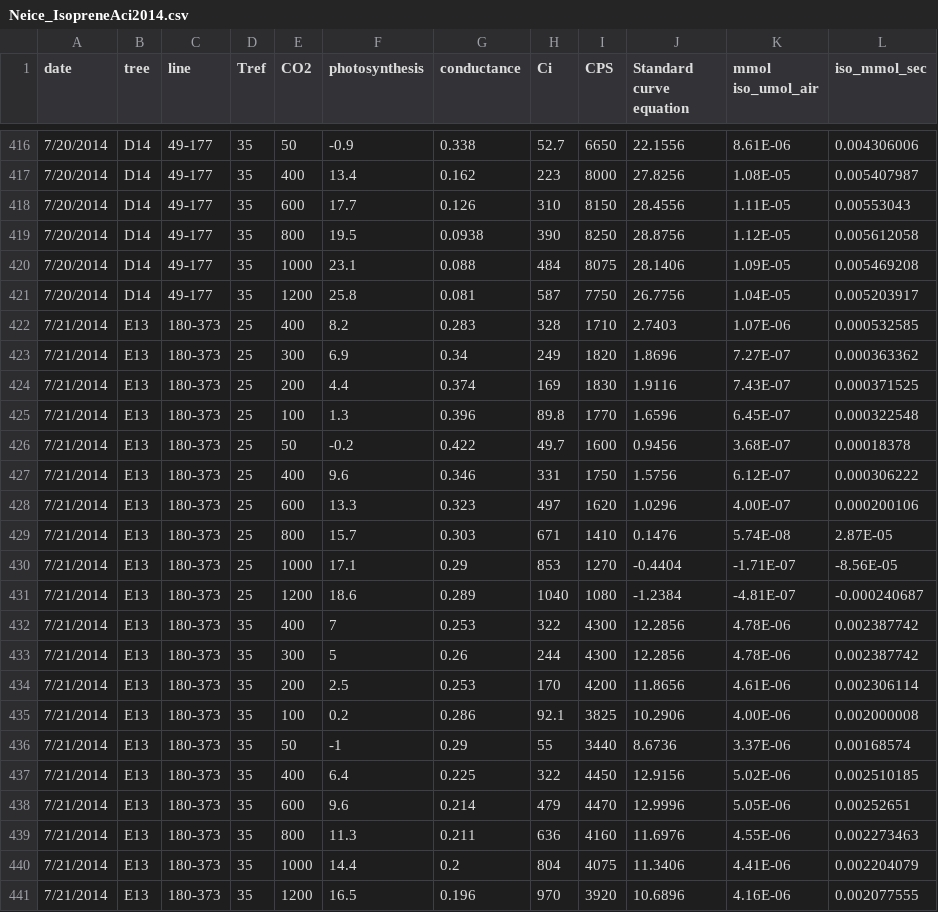
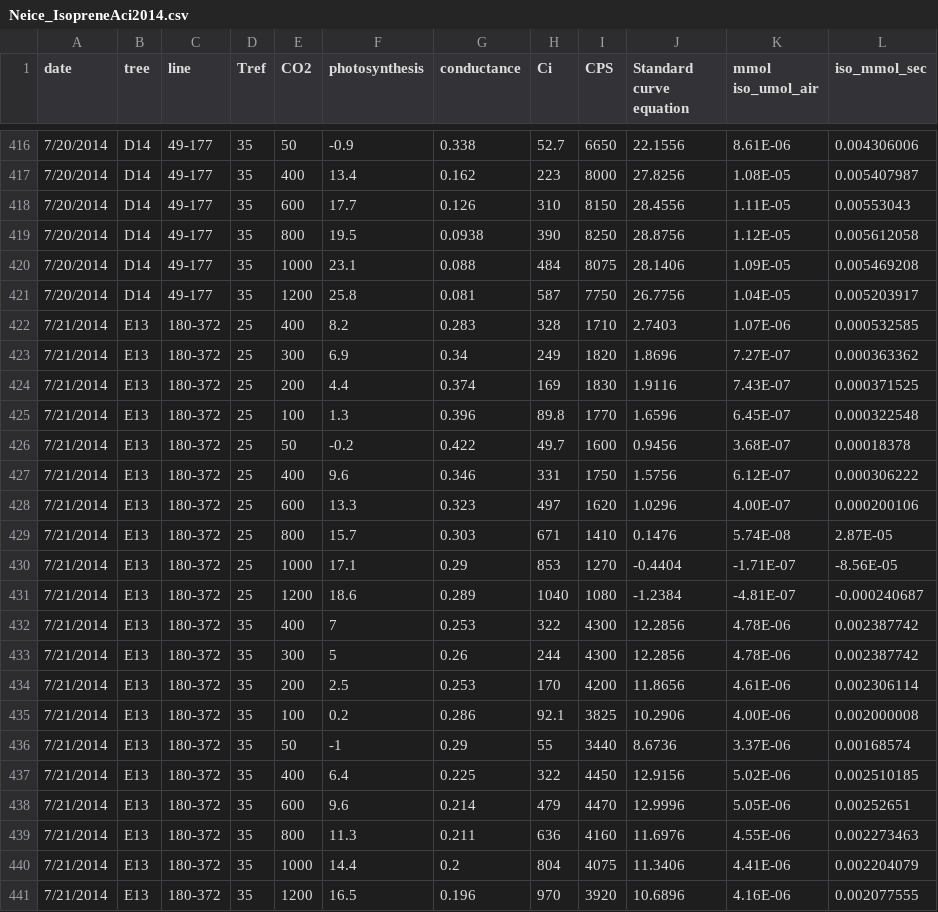
Before and after one commit to davidjpmoore/Isoprene2015_B2Pop, a CSV file: data/Neice_IsopreneAci2014.csv, drawn as a sheet; only a part is shown, gaps mark what is left out; the diff covers the shown part only; the diff names each change by its address in the sheet, - before the commit and + after, or states it on an @@ line.

```diff
--- a/data/Neice_IsopreneAci2014.csv
+++ b/data/Neice_IsopreneAci2014.csv
-C422:C441 (line): 180-373
+C422:C441 (line): 180-372
```
Also changed, not shown: 20 edited cells elsewhere in this file, 1 other file.
